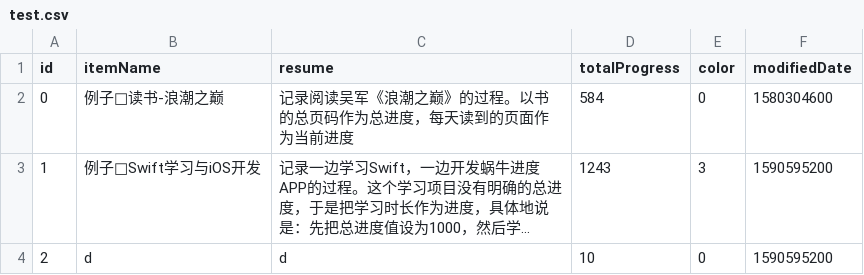
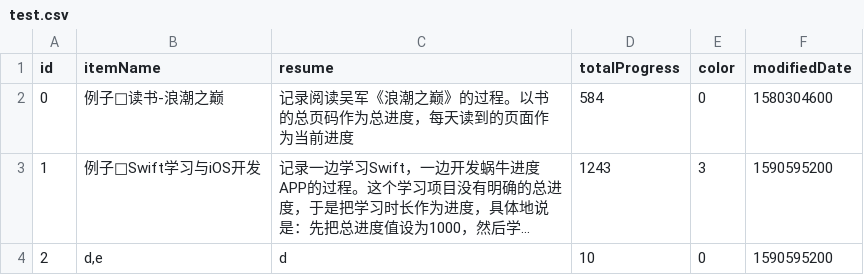
Before and after one commit to GinsZheng/SwiftNotes_Old, a CSV file: SwiftNotes/Model/ModelSupports/CSV File/test.csv, drawn as a sheet; long unchanged cells end in …; the diff names each change by its address in the sheet, - before the commit and + after, or states it on an @@ line.

```diff
--- a/SwiftNotes/Model/ModelSupports/CSV File/test.csv
+++ b/SwiftNotes/Model/ModelSupports/CSV File/test.csv
-B4 (itemName): d
+B4 (itemName): d,e
```
Also changed, not shown: 9 other files.
